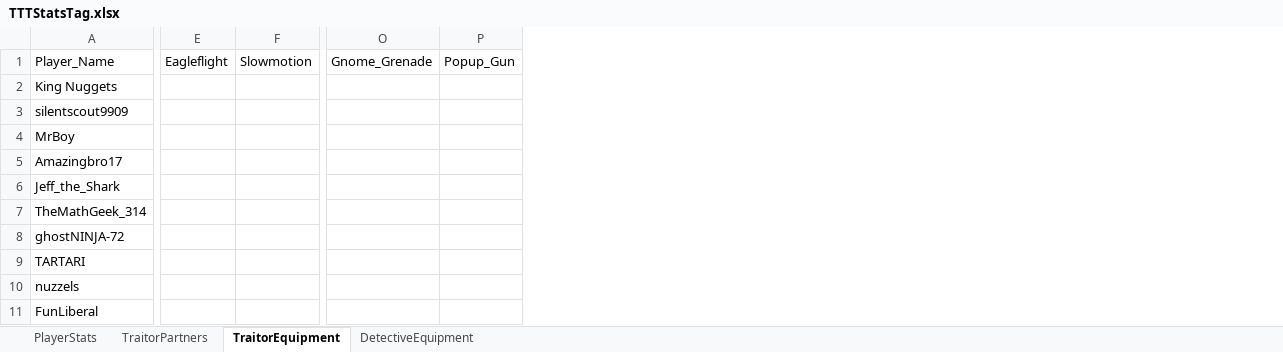
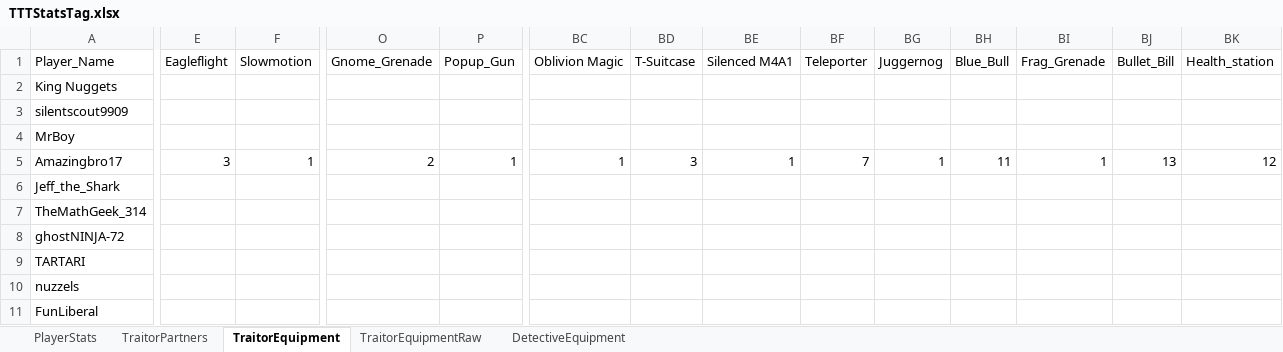
Before and after one commit to cgspartz/TTT_stats, an Excel workbook: TTTStatsTag.xlsx, sheet TraitorEquipment, drawn as a sheet; only a part is shown, gaps mark what is left out; values as stored, in another font and other column widths than the file's, no borders; the diff covers the shown part only; the diff names each change by its address in the sheet, - before the commit and + after, or states it on an @@ line.

```diff
--- a/TTTStatsTag.xlsx (sheet TraitorEquipment)
+++ b/TTTStatsTag.xlsx (sheet TraitorEquipment)
+sheet tab: TraitorEquipmentRaw
+column BC (Oblivion Magic), row 5: 1
+column BD (T-Suitcase), row 5: 3
+column BE (Silenced M4A1), row 5: 1
+column BF (Teleporter), row 5: 7
+column BG (Juggernog), row 5: 1
+column BH (Blue_Bull), row 5: 11
+column BI (Frag_Grenade), row 5: 1
+column BJ (Bullet_Bill), row 5: 13
+column BK (Health_station), row 5: 12
-E5 (Eagleflight): (empty)
+E5 (Eagleflight): 3
-F5 (Slowmotion): (empty)
+F5 (Slowmotion): 1
-O5 (Gnome_Grenade): (empty)
+O5 (Gnome_Grenade): 2
-P5 (Popup_Gun): (empty)
+P5 (Popup_Gun): 1
```
Also changed, not shown: 16 edited cells elsewhere in this sheet, 2 other files.
